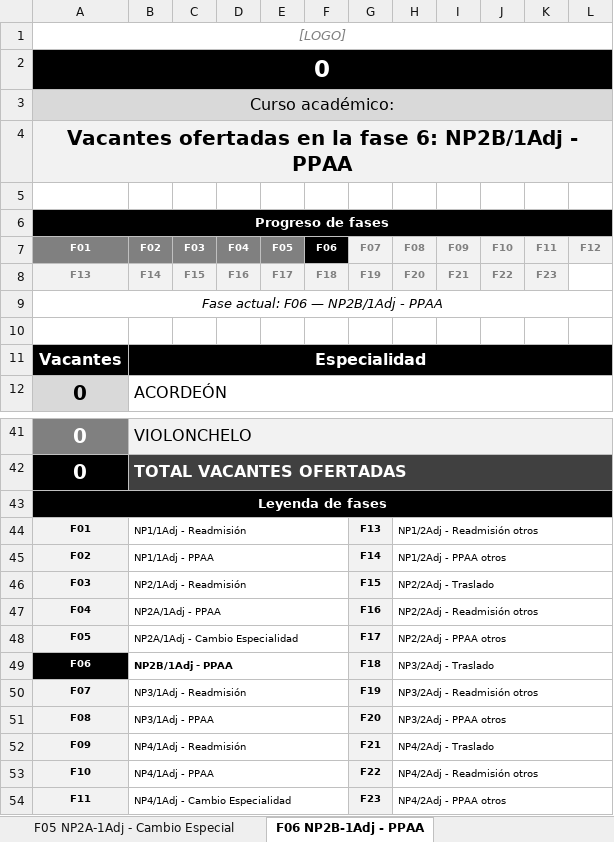
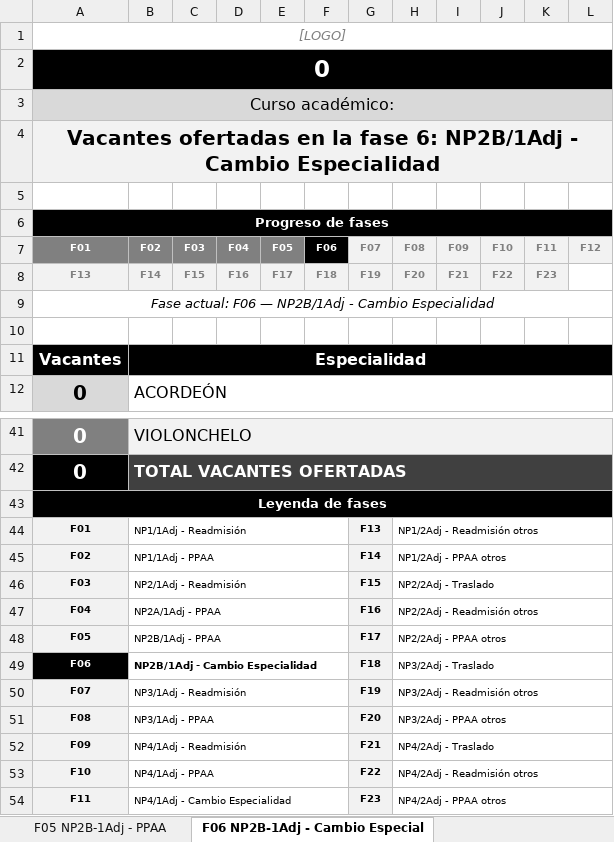
Before and after one commit to JLMirallesB/prelacion, an Excel workbook: PUBLICADOR VACANTES.xlsx, sheet F06 NP2B-1Adj - Cambio Especial, drawn as a sheet; only a part is shown, gaps mark what is left out; values as stored, in another font and other column widths than the file's, no borders; conditional formats not drawn; the diff names each change by its address in the sheet, - before the commit and + after, or states it on an @@ line.

```diff
--- a/PUBLICADOR VACANTES.xlsx (sheet F06 NP2B-1Adj - Cambio Especial)
+++ b/PUBLICADOR VACANTES.xlsx (sheet F06 NP2B-1Adj - Cambio Especial)
-sheet tab: F05 NP2A-1Adj - Cambio Especial
+sheet tab: F05 NP2B-1Adj - PPAA
-sheet tab: F06 NP2B-1Adj - PPAA
+sheet tab: F06 NP2B-1Adj - Cambio Especial
-A4 (F01): …NP2B/1Adj - PPAA
+A4 (F01): …NP2B/1Adj - Cambio Especialidad
-A9 (F01): Fase actual: F06 — NP2B/1Adj - PPAA
+A9 (F01): Fase actual: F06 — NP2B/1Adj - Cambio Especialidad
-B48 (F02): NP2A/1Adj - Cambio Especialidad
+B48 (F02): NP2B/1Adj - PPAA
-B49 (F02): NP2B/1Adj - PPAA
+B49 (F02): NP2B/1Adj - Cambio Especialidad
```
Also changed, not shown: sheet Control, sheet F05 NP2B-1Adj - PPAA, sheet F01 NP1-1Adj - Readmisión, sheet F03 NP2-1Adj - Readmisión, sheet F04 NP2A-1Adj - PPAA, sheet F07 NP3-1Adj - Readmisión, 17 more sheets, formulas that keep their value.
